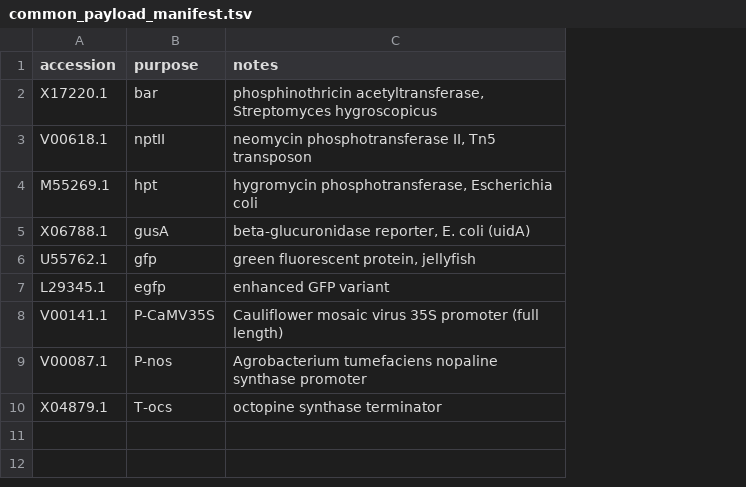
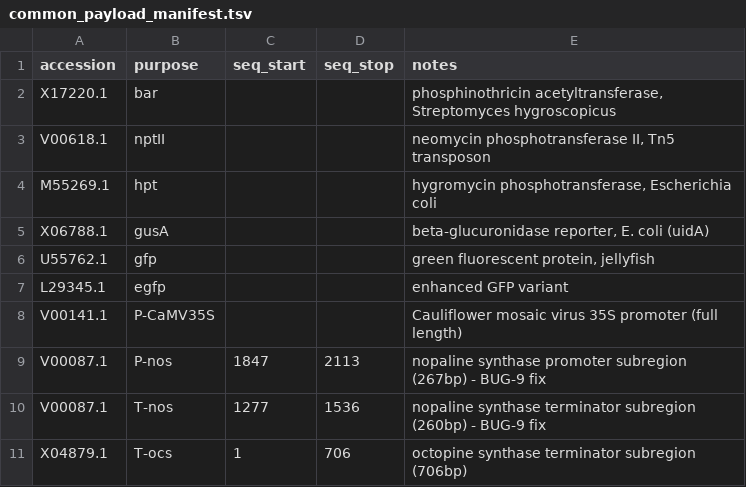
Before and after one commit to wyim-pgl/redgene, a TSV file: element_db/common_payload_manifest.tsv, drawn as a sheet; addresses are those after the commit; the diff names each change by its address in the sheet, - before the commit and + after, or states it on an @@ line.

```diff
--- a/element_db/common_payload_manifest.tsv
+++ b/element_db/common_payload_manifest.tsv
+column C (seq_start), row 9: 1847; row 11: 1
+column D (seq_stop), row 9: 2113; row 11: 706
-E9 (notes): Agrobacterium tumefaciens nopaline synthase promoter
+E9 (notes): nopaline synthase promoter subregion (267bp) - BUG-9 fix
+row 10: V00087.1 | T-nos | 1277 | 1536 | nopaline synthase terminator subregion (260bp) - BUG-9 fix
-E11 (notes): octopine synthase terminator
+E11 (notes): octopine synthase terminator subregion (706bp)
```
Also changed, not shown: element_db/element_summary.tsv, 6 other files.
